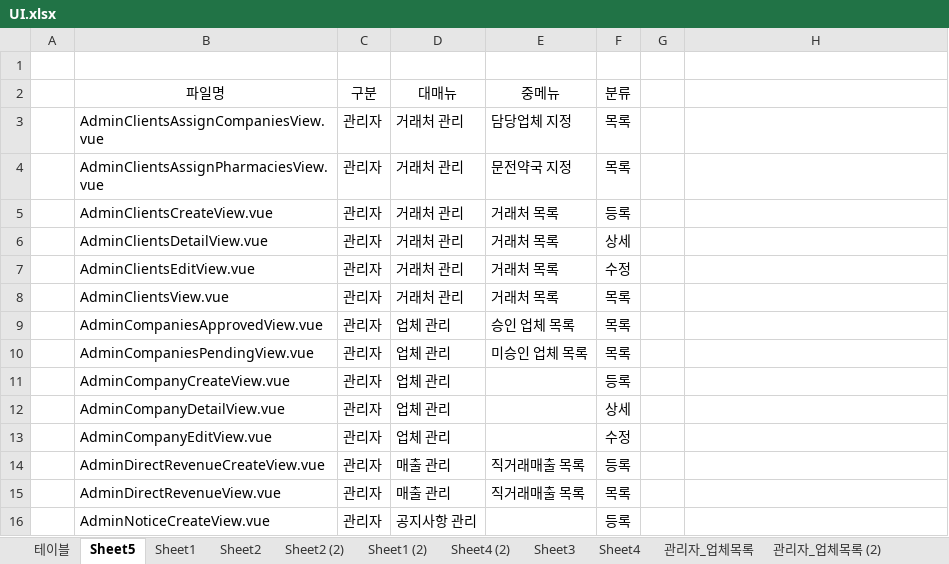
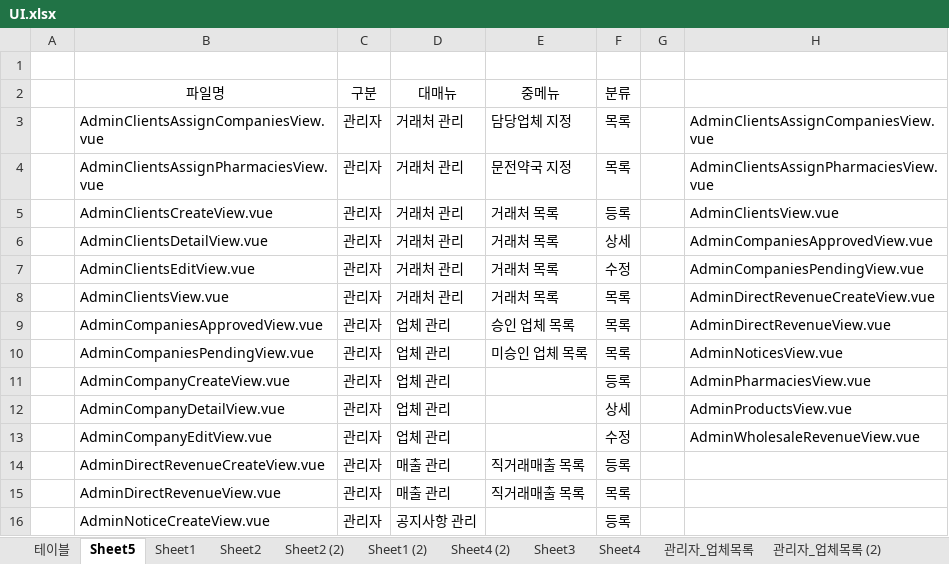
Before and after one commit to sjchoi1975/edi_sh_new, an Excel workbook: planing/UI.xlsx, sheet Sheet5, drawn as a sheet; only a part is shown; values as stored, in another font and other column widths than the file's, no borders; the diff names each change by its address in the sheet, - before the commit and + after, or states it on an @@ line.

```diff
--- a/planing/UI.xlsx (sheet Sheet5)
+++ b/planing/UI.xlsx (sheet Sheet5)
-H3: (empty)
+H3: AdminClientsAssignCompaniesView.vue
-H4: (empty)
+H4: AdminClientsAssignPharmaciesView.vue
-H5: (empty)
+H5: AdminClientsView.vue
-H6: (empty)
+H6: AdminCompaniesApprovedView.vue
-H7: (empty)
+H7: AdminCompaniesPendingView.vue
-H8: (empty)
+H8: AdminDirectRevenueCreateView.vue
-H9: (empty)
+H9: AdminDirectRevenueView.vue
-H10: (empty)
+H10: AdminNoticesView.vue
-H11: (empty)
+H11: AdminPharmaciesView.vue
-H12: (empty)
+H12: AdminProductsView.vue
-H13: (empty)
+H13: AdminWholesaleRevenueView.vue
```
Also changed, not shown: 11 other files.
